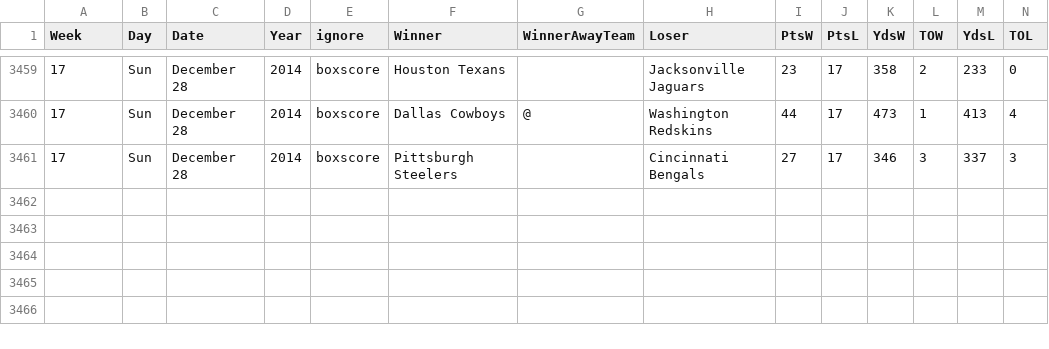
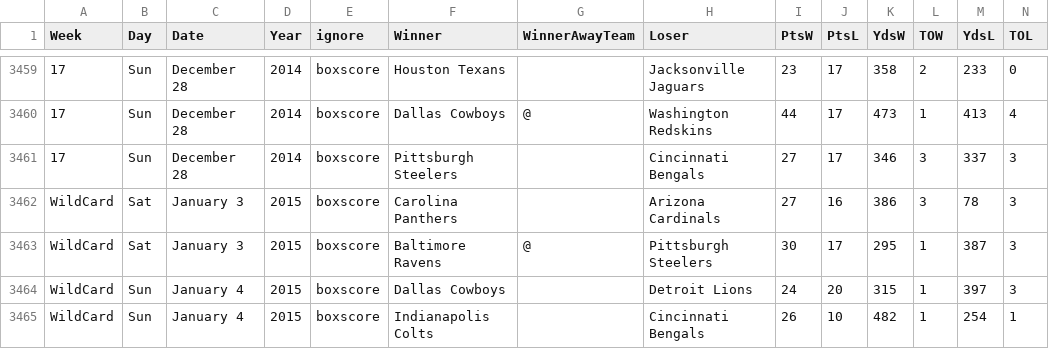
Before and after one commit to gjn/homefield, a CSV file: data/pfr/all.csv, drawn as a sheet; only a part is shown, gaps mark what is left out; the diff names each change by its address in the sheet, - before the commit and + after, or states it on an @@ line.

```diff
--- a/data/pfr/all.csv
+++ b/data/pfr/all.csv
+row 3462: WildCard | Sat | January 3 | 2015 | boxscore | Carolina Panthers |  | Arizona Cardinals | 27 | 16 | 386 | 3 | 78 | 3
+row 3463: WildCard | Sat | January 3 | 2015 | boxscore | Baltimore Ravens | @ | Pittsburgh Steelers | 30 | 17 | 295 | 1 | 387 | 3
+row 3464: WildCard | Sun | January 4 | 2015 | boxscore | Dallas Cowboys |  | Detroit Lions | 24 | 20 | 315 | 1 | 397 | 3
+row 3465: WildCard | Sun | January 4 | 2015 | boxscore | Indianapolis Colts |  | Cincinnati Bengals | 26 | 10 | 482 | 1 | 254 | 1
```
Also changed, not shown: 6 other files.
